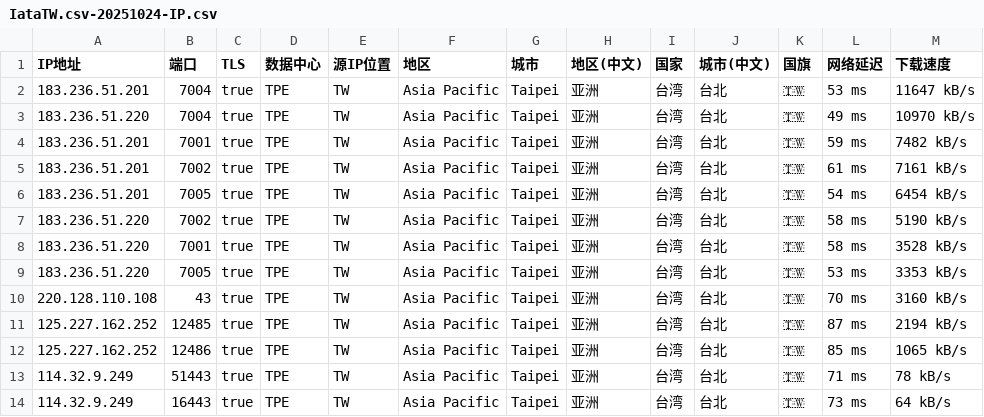
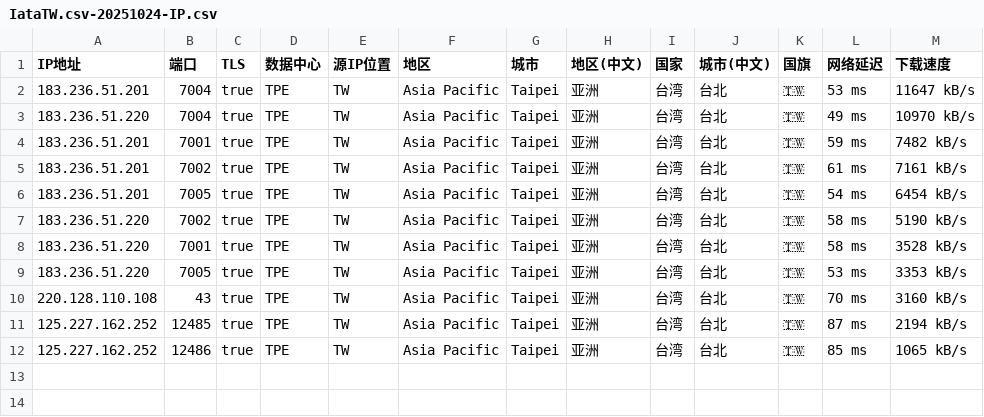
Before and after one commit to MR-DAzhi/WorkerVless2sub, a CSV file: IataTW.csv-20251024-IP.csv, drawn as a sheet.

Commit message:
更新 IataTW.csv-20251024-IP.csv

```diff
--- a/IataTW.csv-20251024-IP.csv
+++ b/IataTW.csv-20251024-IP.csv
@@ -12,3 +12 @@ IP地址,端口,TLS,数据中心,源IP位置,地区,城市,地区(中文),国家
 125.227.162.252,12486,true,TPE,TW,Asia Pacific,Taipei,亚洲,台湾,台北,🇹🇼,85 ms,1065 kB/s
-114.32.9.249,51443,true,TPE,TW,Asia Pacific,Taipei,亚洲,台湾,台北,🇹🇼,71 ms,78 kB/s
-114.32.9.249,16443,true,TPE,TW,Asia Pacific,Taipei,亚洲,台湾,台北,🇹🇼,73 ms,64 kB/s
```
